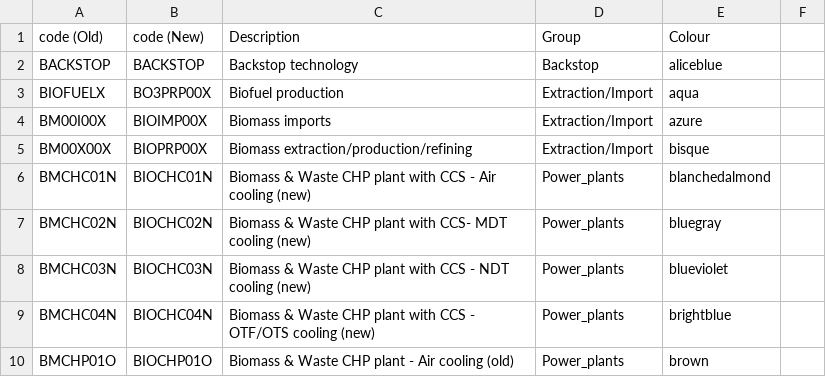
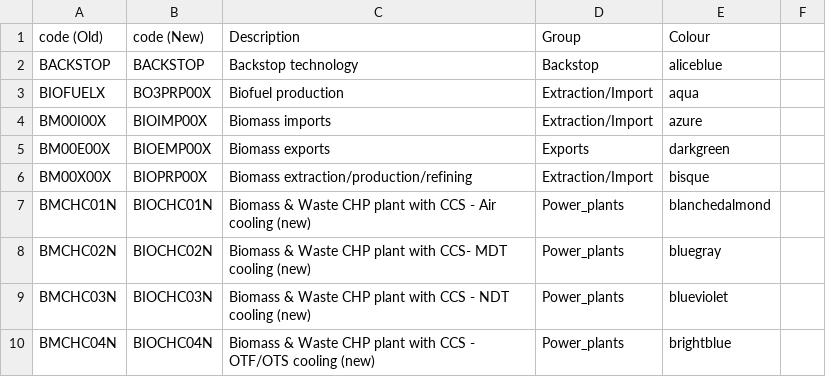
Before and after one commit to KTH-dESA/jrc_temba, a CSV file: fix_naming_convention/techcodes.csv, drawn as a sheet; only a part is shown; the shorter side is filled out with more unchanged rows.

Commit message:
Update techcodes.csv

```diff
--- a/fix_naming_convention/techcodes.csv
+++ b/fix_naming_convention/techcodes.csv
@@ -4,2 +4,3 @@ BIOFUELX,BO3PRP00X,Biofuel production,Extraction/Import,aqua
 BM00I00X,BIOIMP00X,Biomass imports,Extraction/Import,azure
+BM00E00X,BIOEMP00X,Biomass exports,Exports,darkgreen
 BM00X00X,BIOPRP00X,Biomass extraction/production/refining,Extraction/Import,bisque
```
